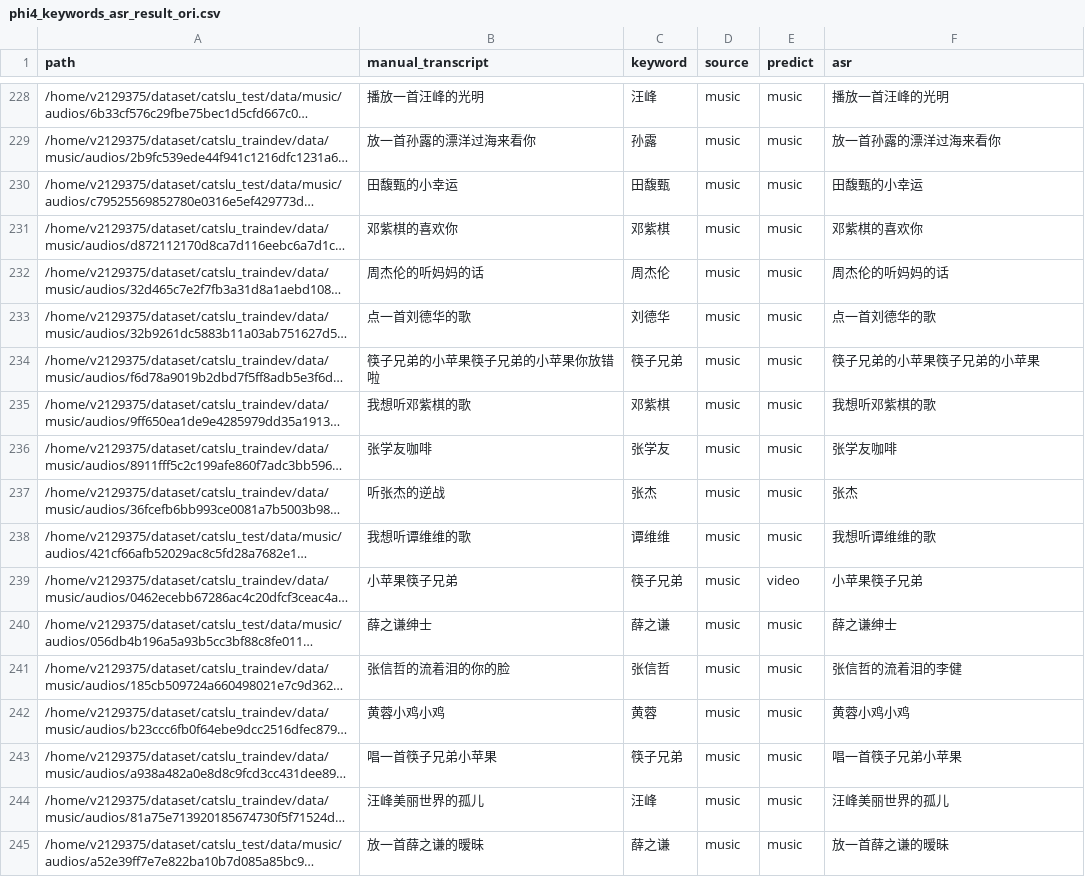
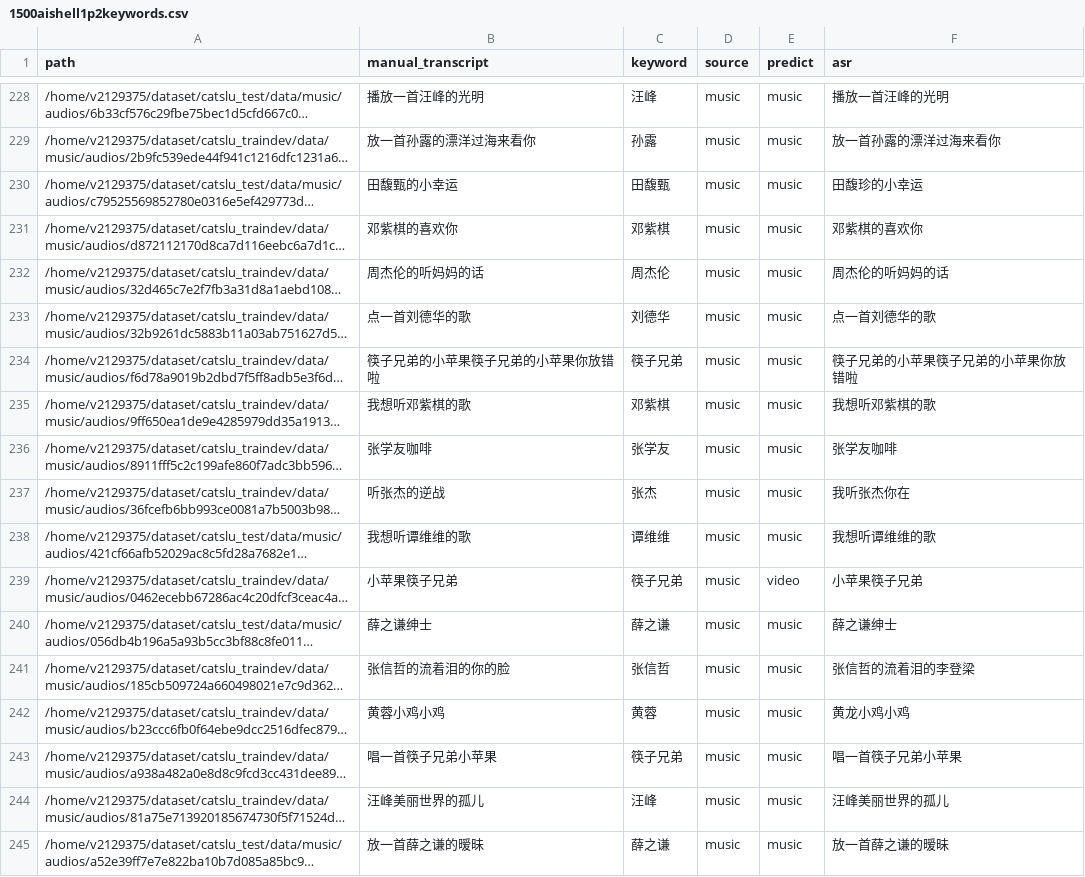
Before and after one commit to v2129375/asr_biasing, a CSV file: asr/exp/1500aishell1p2keywords.csv (was asr/exp/phi4_keywords_asr_result_ori.csv), drawn as a sheet; only a part is shown, gaps mark what is left out; long unchanged cells end in …; the diff covers the shown part only; the diff names each change by its address in the sheet, - before the commit and + after, or states it on an @@ line.

```diff
--- a/asr/exp/phi4_keywords_asr_result_ori.csv
+++ b/asr/exp/1500aishell1p2keywords.csv
-F230 (asr): 田馥甄的小幸运
+F230 (asr): 田馥珍的小幸运
-F234 (asr): 筷子兄弟的小苹果筷子兄弟的小苹果
+F234 (asr): 筷子兄弟的小苹果筷子兄弟的小苹果你放错啦
-F237 (asr): 张杰
+F237 (asr): 我听张杰你在
-F241 (asr): 张信哲的流着泪的李健
+F241 (asr): 张信哲的流着泪的李登梁
-F242 (asr): 黄蓉小鸡小鸡
+F242 (asr): 黄龙小鸡小鸡
```
Also changed, not shown: 74 edited cells elsewhere in this file, 15 other files.
